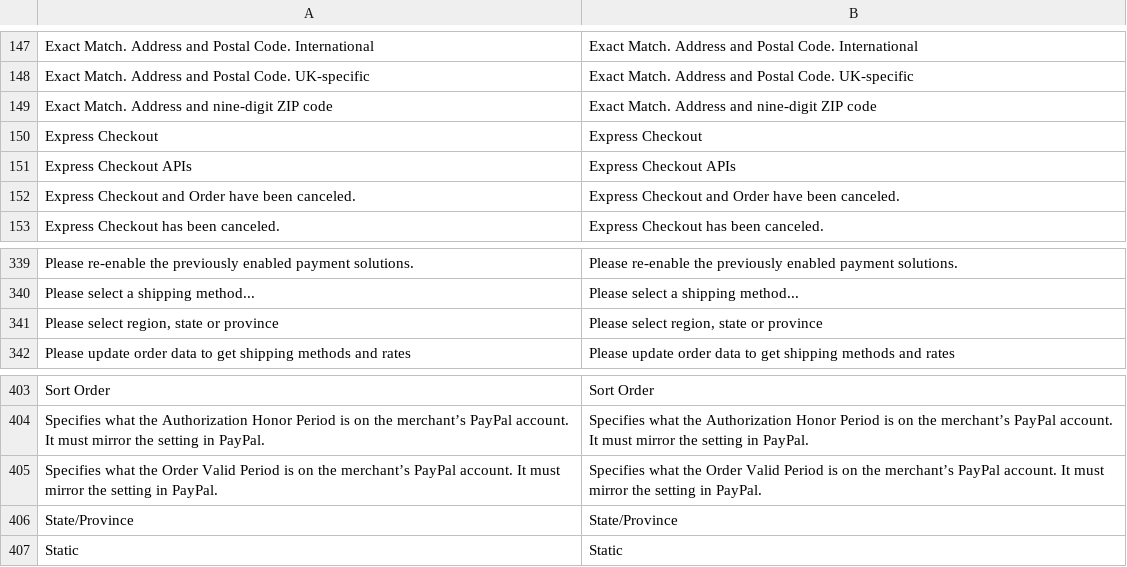
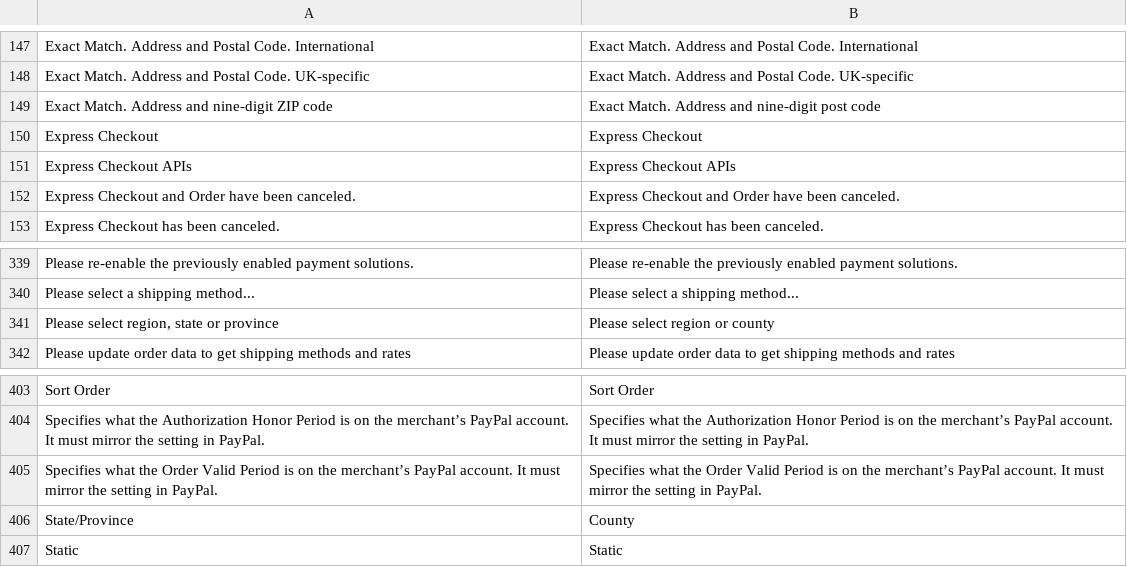
Before and after one commit to fritzGit/SoftwareSuperStore, a CSV file: app/locale/en_US/Mage_Paypal.csv, drawn as a sheet; only a part is shown, gaps mark what is left out.

```diff
--- a/app/locale/en_US/Mage_Paypal.csv
+++ b/app/locale/en_US/Mage_Paypal.csv
@@ -148,3 +148,3 @@
 "Exact Match. Address and Postal Code. UK-specific","Exact Match. Address and Postal Code. UK-specific"
-"Exact Match. Address and nine-digit ZIP code","Exact Match. Address and nine-digit ZIP code"
+"Exact Match. Address and nine-digit ZIP code","Exact Match. Address and nine-digit post code"
 "Express Checkout","Express Checkout"
@@ -340,3 +340,3 @@
 "Please select a shipping method...","Please select a shipping method..."
-"Please select region, state or province","Please select region, state or province"
+"Please select region, state or province","Please select region or county"
 "Please update order data to get shipping methods and rates","Please update order data to get shipping methods and rates"
@@ -405,3 +405,3 @@
 "Specifies what the Order Valid Period is on the merchant’s PayPal account. It must mirror the setting in PayPal.","Specifies what the Order Valid Period is on the merchant’s PayPal account. It must mirror the setting in PayPal."
-"State/Province","State/Province"
+"State/Province","County"
 "Static","Static"
```
Also changed, not shown: app/locale/en_US/Mage_Adminhtml.csv, app/locale/en_US/Mage_Checkout.csv, 13 other files.
